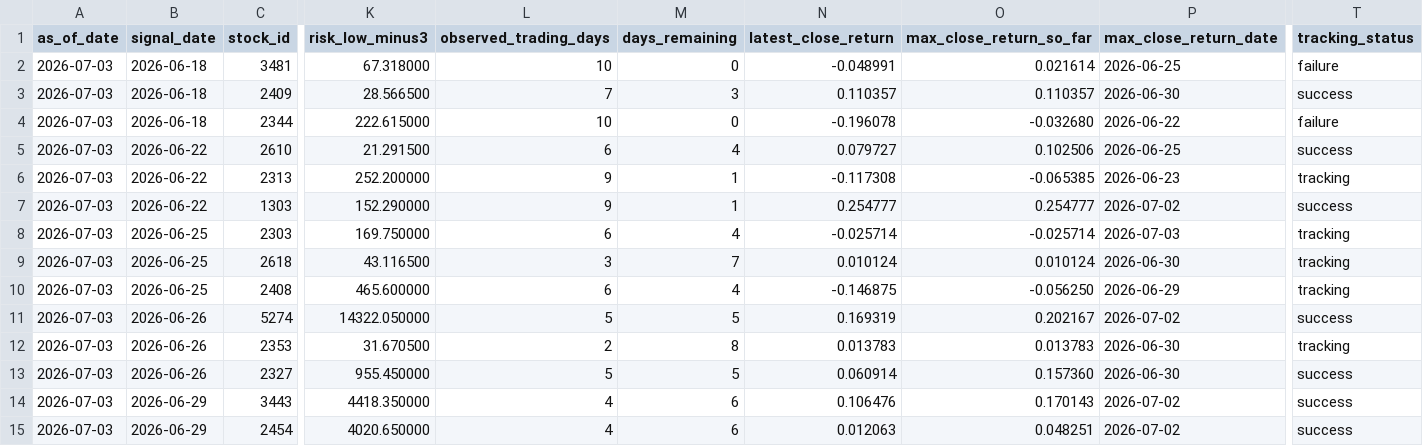
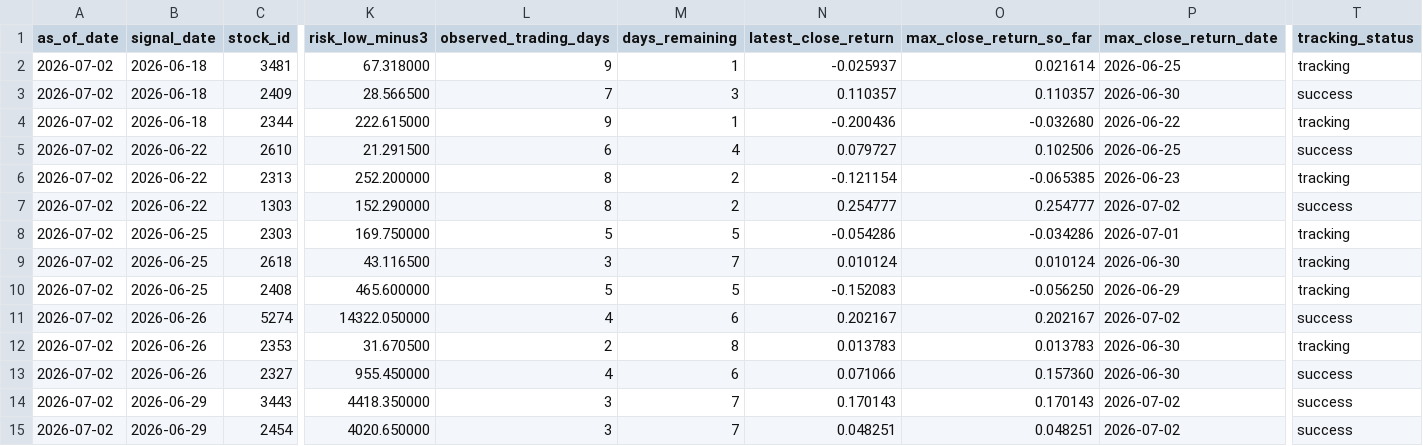
Before and after one commit to lyj5846/Yuchieh, a CSV file: formal_layer/formal_candidate_tracking.csv, drawn as a sheet; only a part is shown, gaps mark what is left out; the diff covers the shown part only; the diff names each change by its address in the sheet, - before the commit and + after, or states it on an @@ line.

```diff
--- a/formal_layer/formal_candidate_tracking.csv
+++ b/formal_layer/formal_candidate_tracking.csv
-A2:A15 (as_of_date): 2026-07-03
+A2:A15 (as_of_date): 2026-07-02
-L2 (observed_trading_days): 10
+L2 (observed_trading_days): 9
-M2 (days_remaining): 0
+M2 (days_remaining): 1
-N2 (latest_close_return): -0.048991
+N2 (latest_close_return): -0.025937
-T2 (tracking_status): failure
+T2 (tracking_status): tracking
-L4 (observed_trading_days): 10
+L4 (observed_trading_days): 9
-M4 (days_remaining): 0
+M4 (days_remaining): 1
-N4 (latest_close_return): -0.196078
+N4 (latest_close_return): -0.200436
-T4 (tracking_status): failure
+T4 (tracking_status): tracking
-L6:L7 (observed_trading_days): 9
+L6:L7 (observed_trading_days): 8
-M6:M7 (days_remaining): 1
+M6:M7 (days_remaining): 2
-N6 (latest_close_return): -0.117308
+N6 (latest_close_return): -0.121154
-L8 (observed_trading_days): 6
+L8 (observed_trading_days): 5
-M8 (days_remaining): 4
+M8 (days_remaining): 5
-N8 (latest_close_return): -0.025714
+N8 (latest_close_return): -0.054286
-O8 (max_close_return_so_far): -0.025714
+O8 (max_close_return_so_far): -0.034286
-P8 (max_close_return_date): 2026-07-03
+P8 (max_close_return_date): 2026-07-01
-L10 (observed_trading_days): 6
+L10 (observed_trading_days): 5
-M10 (days_remaining): 4
+M10 (days_remaining): 5
-N10 (latest_close_return): -0.146875
+N10 (latest_close_return): -0.152083
-L11 (observed_trading_days): 5
+L11 (observed_trading_days): 4
-M11 (days_remaining): 5
+M11 (days_remaining): 6
-N11 (latest_close_return): 0.169319
+N11 (latest_close_return): 0.202167
-L13 (observed_trading_days): 5
+L13 (observed_trading_days): 4
-M13 (days_remaining): 5
+M13 (days_remaining): 6
-N13 (latest_close_return): 0.060914
+N13 (latest_close_return): 0.071066
-L14:L15 (observed_trading_days): 4
+L14:L15 (observed_trading_days): 3
-M14:M15 (days_remaining): 6
+M14:M15 (days_remaining): 7
-N14 (latest_close_return): 0.106476
+N14 (latest_close_return): 0.170143
-N15 (latest_close_return): 0.012063
+N15 (latest_close_return): 0.048251
```
Also changed, not shown: 17 edited cells elsewhere in this file, formal_layer/formal_signal_ledger.csv, 29 other files.
